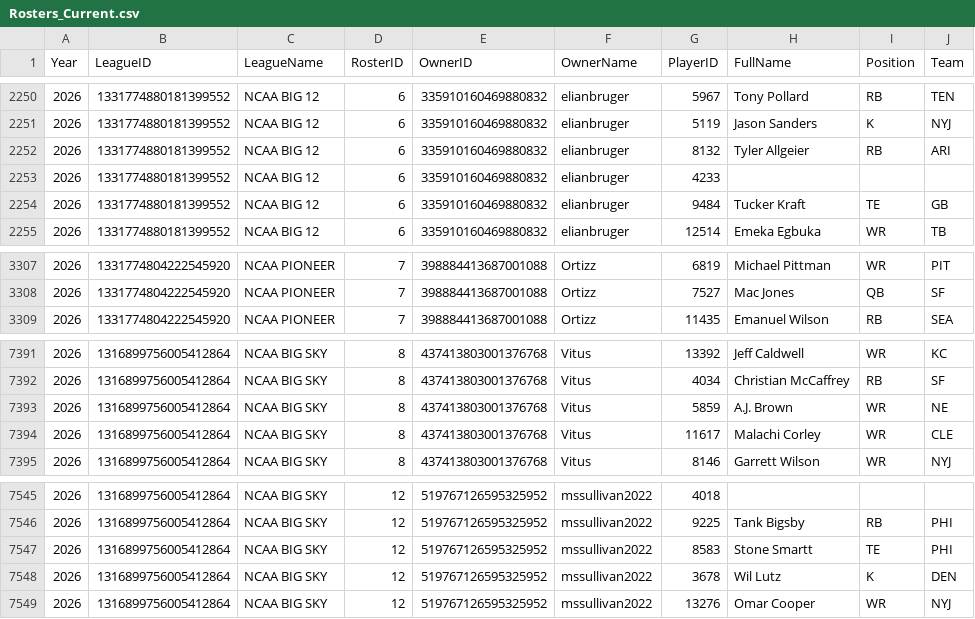
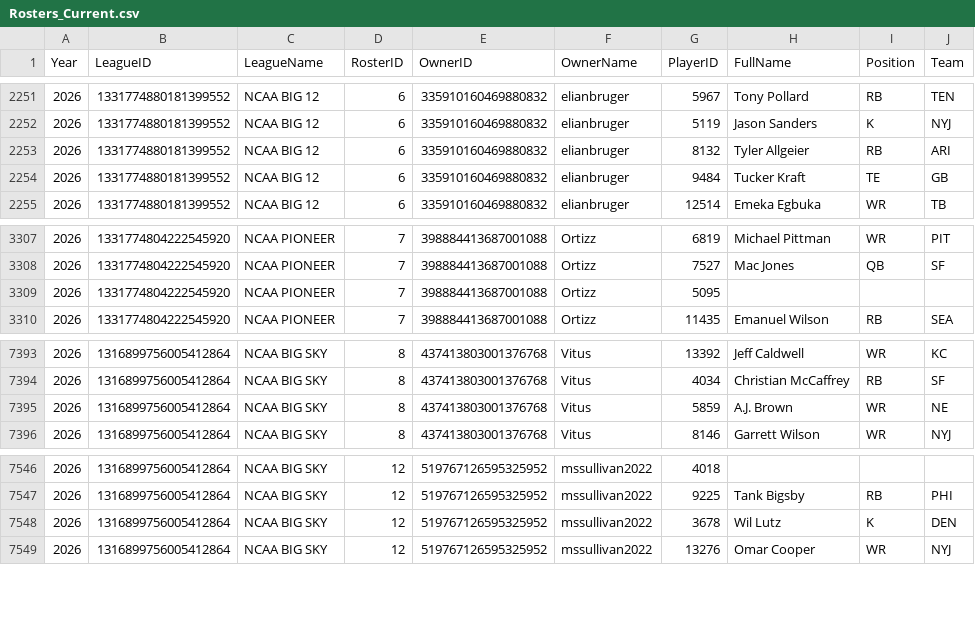
Before and after one commit to wrightc214-PBI/NCAA180-Sleeper, a CSV file: data/Rosters_Current.csv, drawn as a sheet; only a part is shown, gaps mark what is left out; removed rows and columns are numbered as before the commit, all else as after; the diff covers the shown part only; the diff names each change by its address in the sheet, - before the commit and + after, or states it on an @@ line.

```diff
--- a/data/Rosters_Current.csv
+++ b/data/Rosters_Current.csv
-row 2253: 2026 | 1331774880181399552 | NCAA BIG 12 | 6 | 335910160469880832 | elianbruger | 4233
+row 3309: 2026 | 1331774804222545920 | NCAA PIONEER | 7 | 398884413687001088 | Ortizz | 5095
-row 7394: 2026 | 1316899756005412864 | NCAA BIG SKY | 8 | 437413803001376768 | Vitus | 11617 | Malachi Corley | WR | CLE
-row 7547: 2026 | 1316899756005412864 | NCAA BIG SKY | 12 | 519767126595325952 | mssullivan2022 | 8583 | Stone Smartt | TE | PHI
```
Also changed, not shown: 4 added rows and 2 removed rows elsewhere in this file, data/Players.csv, 3 other files.
